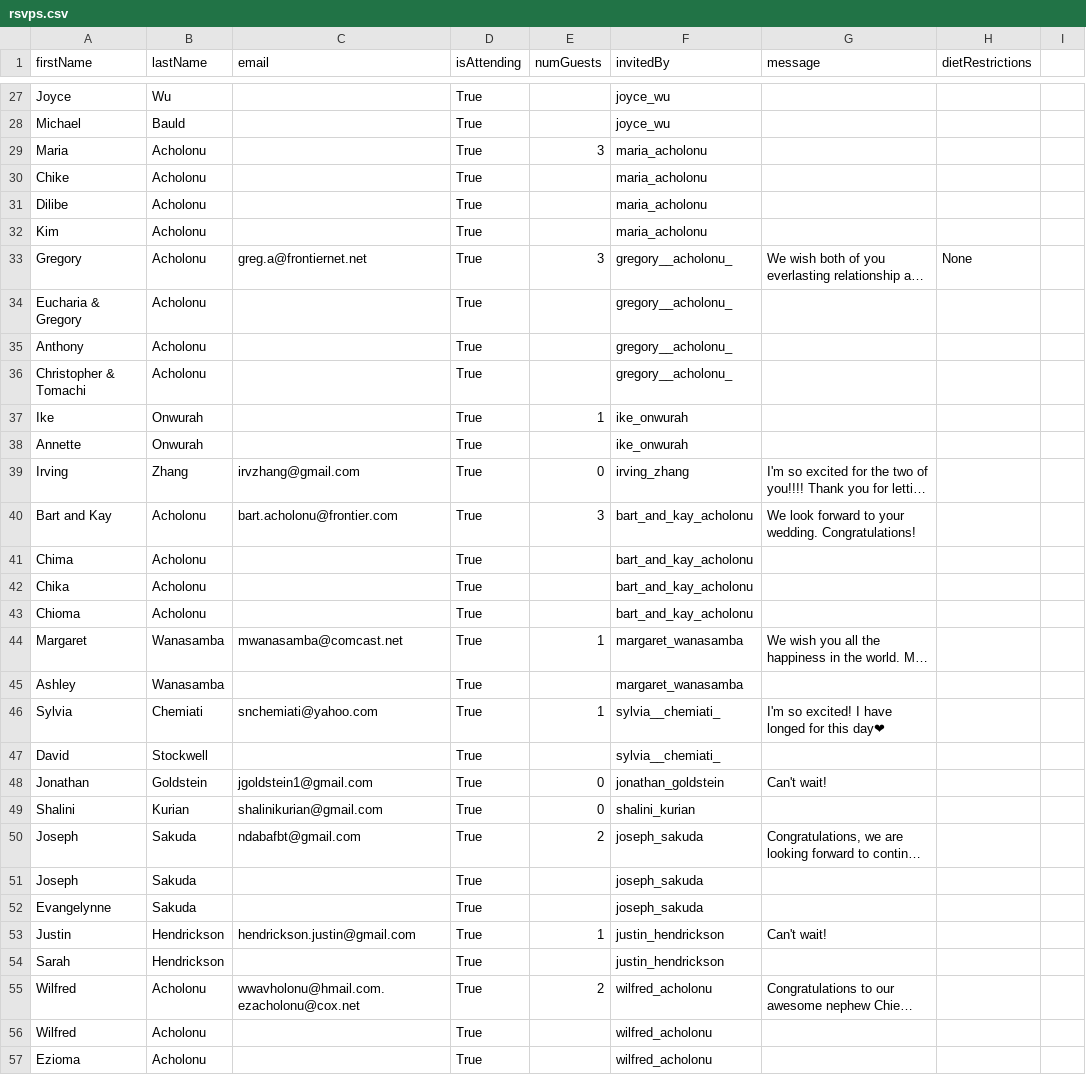
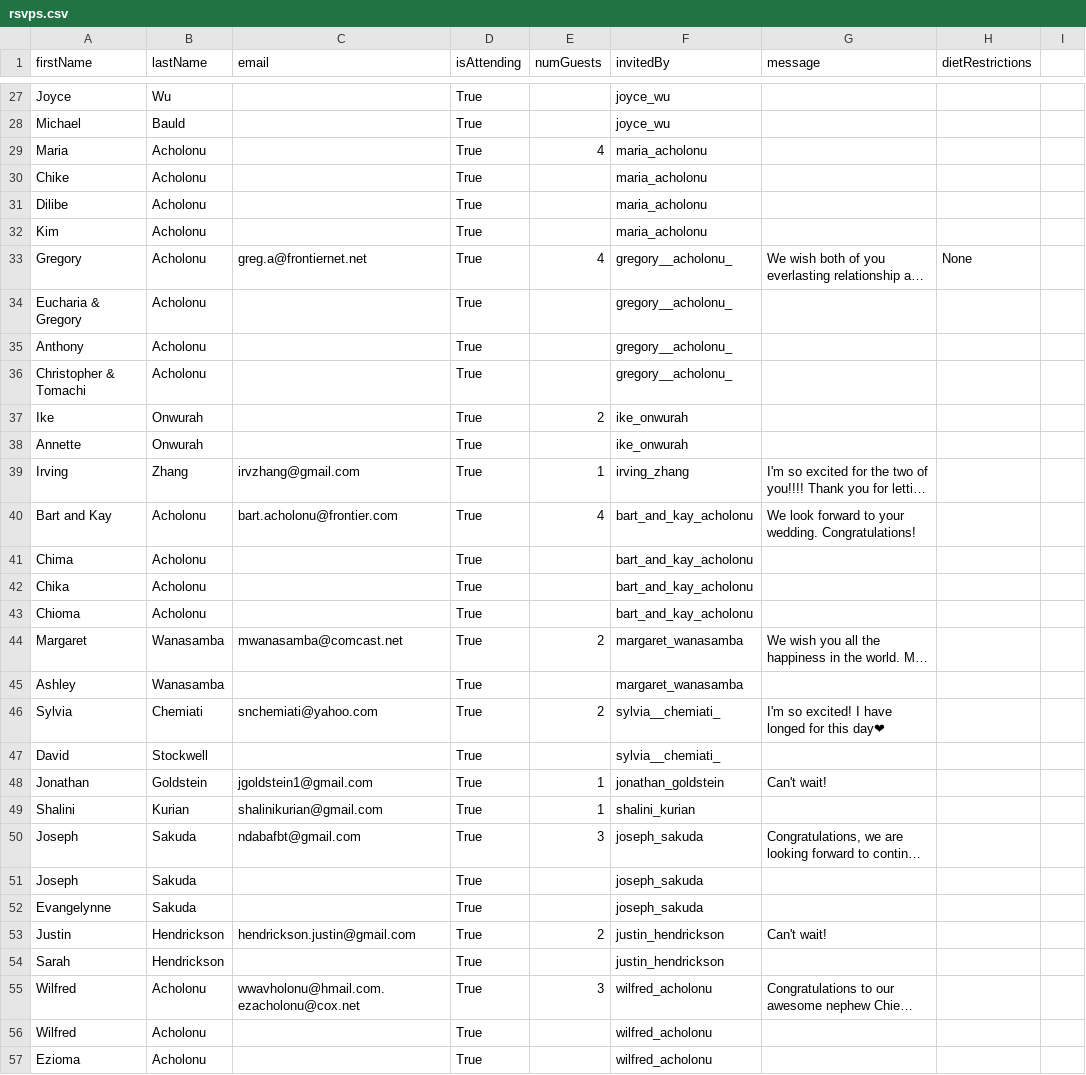
Before and after one commit to chiedozi/chiedozi.github.io, a CSV file: rsvps.csv, drawn as a sheet; only a part is shown, gaps mark what is left out; long unchanged cells end in …; the diff covers the shown part only; the diff names each change by its address in the sheet, - before the commit and + after, or states it on an @@ line.

Commit message:
Include initial guest in total count

```diff
--- a/rsvps.csv
+++ b/rsvps.csv
-E29 (numGuests): 3
+E29 (numGuests): 4
-E33 (numGuests): 3
+E33 (numGuests): 4
-E37 (numGuests): 1
+E37 (numGuests): 2
-E39 (numGuests): 0
+E39 (numGuests): 1
-E40 (numGuests): 3
+E40 (numGuests): 4
-E44 (numGuests): 1
+E44 (numGuests): 2
-E46 (numGuests): 1
+E46 (numGuests): 2
-E48:E49 (numGuests): 0
+E48:E49 (numGuests): 1
-E50 (numGuests): 2
+E50 (numGuests): 3
-E53 (numGuests): 1
+E53 (numGuests): 2
-E55 (numGuests): 2
+E55 (numGuests): 3
```
Also changed, not shown: 57 edited cells elsewhere in this file, 1 other file.
